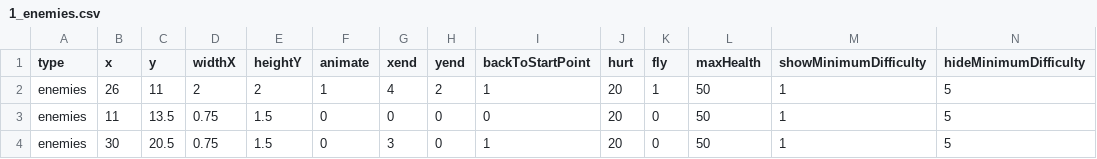
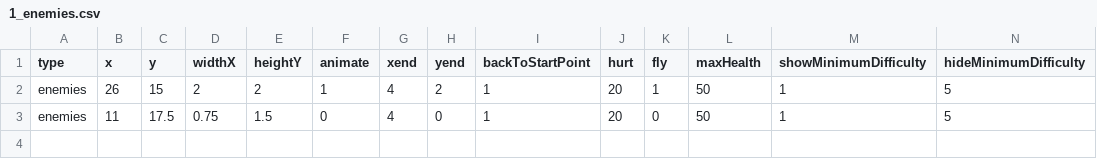
Before and after one commit to venoirEnterprises/followMe2, a CSV file: mDB files/1_enemies.csv, drawn as a sheet; only a part is shown; rows hold the shown columns only; the diff names each change by its address in the sheet, - before the commit and + after, or states it on an @@ line.

Commit message:
Movement animation improvements for up and down, player size change start

```diff
--- a/mDB files/1_enemies.csv
+++ b/mDB files/1_enemies.csv
-C2 (y): 11
+C2 (y): 15
-C3 (y): 13.5
+C3 (y): 17.5
-G3 (xend): 0
+G3 (xend): 4
-I3 (backToStartPoint): 0
+I3 (backToStartPoint): 1
-row 4: enemies | 30 | 20.5 | 0.75 | 1.5 | 0 | 3 | 0 | 1 | 20 | 0 | 50 | 1 | 5
```
Also changed, not shown: mDB files/1_checkpoint.csv, mDB files/1_surface.csv, 10 other files.
